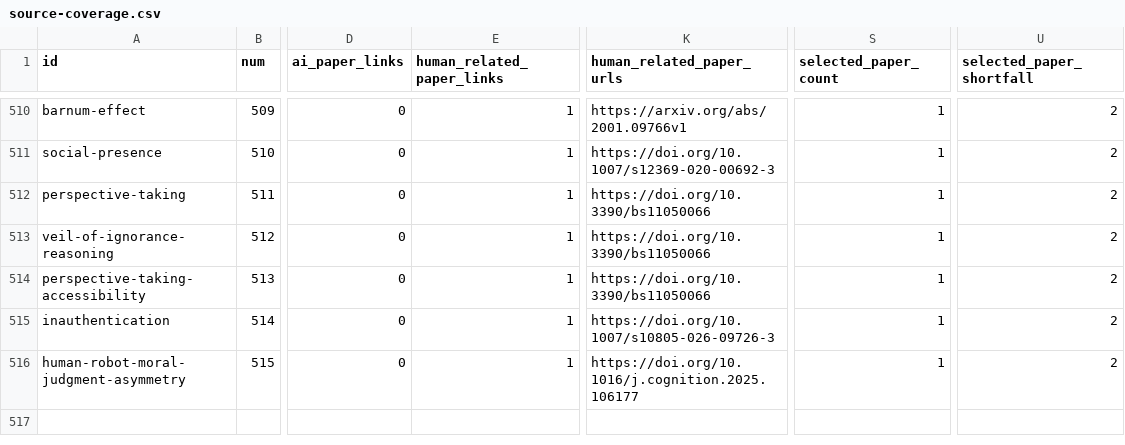
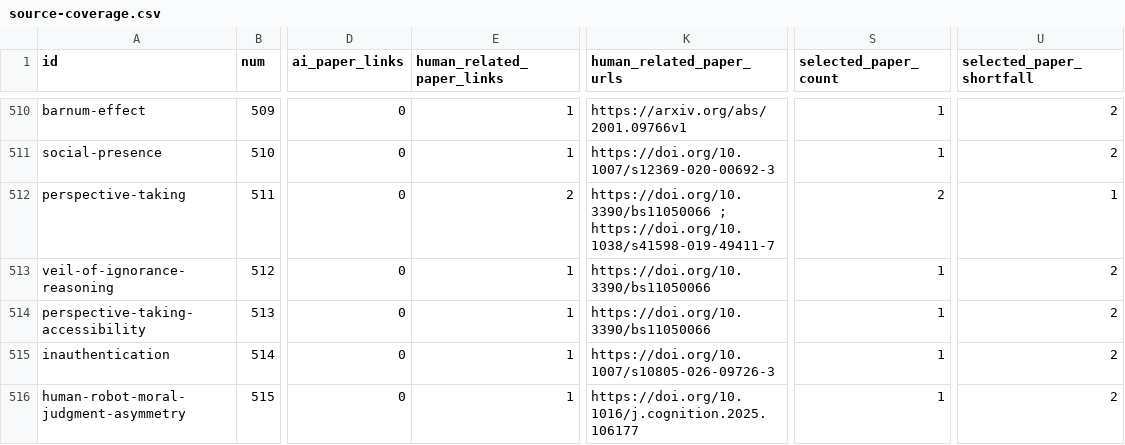
Before and after one commit to danlex/ethicalhive, a CSV file: docs/source-coverage.csv, drawn as a sheet; only a part is shown, gaps mark what is left out; the diff covers the shown part only; the diff names each change by its address in the sheet, - before the commit and + after, or states it on an @@ line.

```diff
--- a/docs/source-coverage.csv
+++ b/docs/source-coverage.csv
-E512 (human_related_paper_links): 1
+E512 (human_related_paper_links): 2
-K512 (human_related_paper_urls): https://doi.org/10.3390/bs11050066
+K512 (human_related_paper_urls): https://doi.org/10.3390/bs11050066 ; https://doi.org/10.1038/s41598-019-49411-7
-S512 (selected_paper_count): 1
+S512 (selected_paper_count): 2
-U512 (selected_paper_shortfall): 2
+U512 (selected_paper_shortfall): 1
```
Also changed, not shown: 1 added row and 4 edited cells elsewhere in this file, 14 other files.
